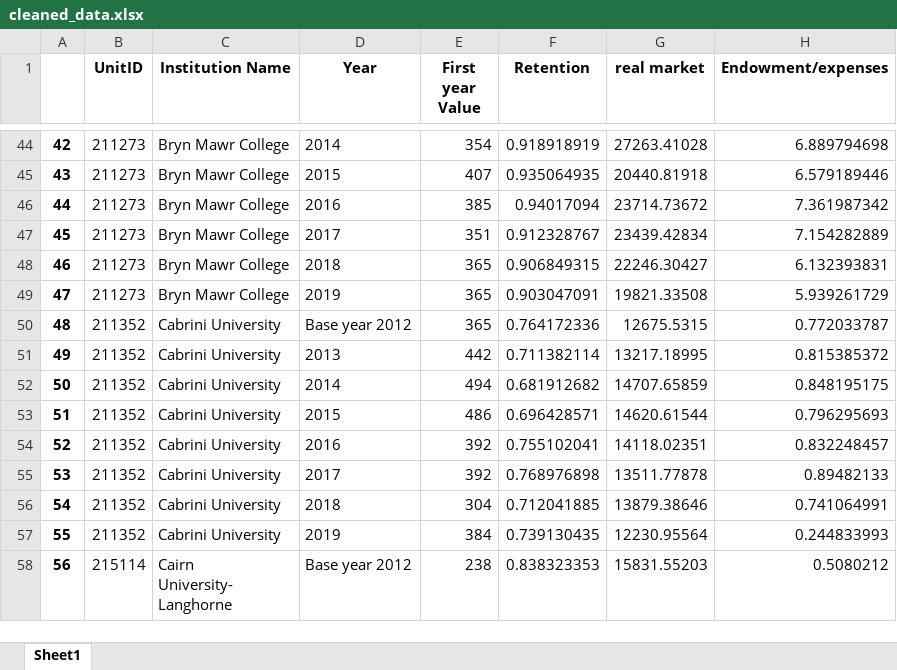
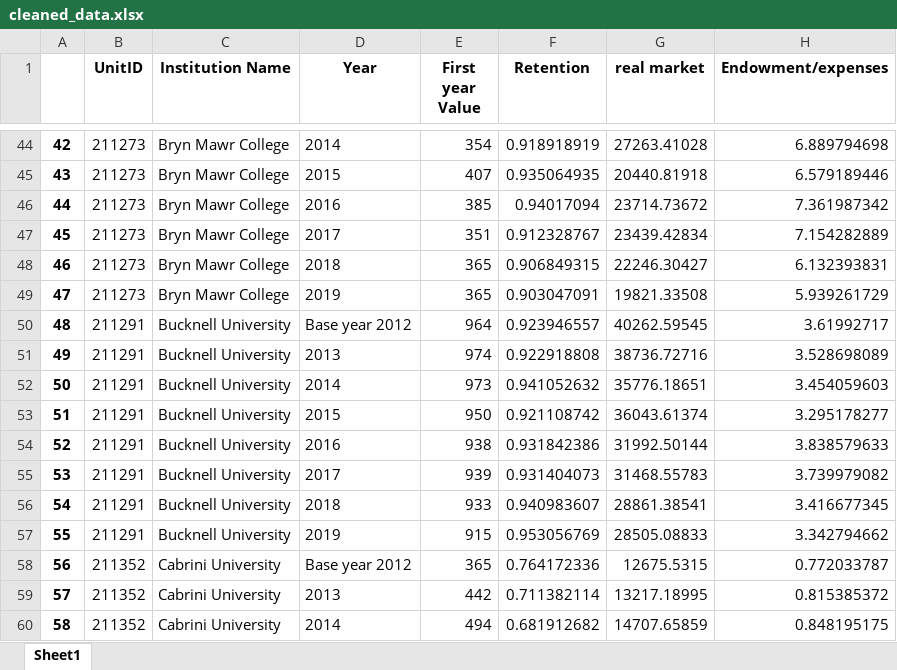
Before and after one commit to Nellyan4/ipeds_stresstest, an Excel workbook: cleaned_data.xlsx, sheet Sheet1, drawn as a sheet; only a part is shown, gaps mark what is left out; the shorter side is filled out with more unchanged rows; values as stored, in another font and other column widths than the file's, no borders; addresses are those after the commit; the diff names each change by its address in the sheet, - before the commit and + after, or states it on an @@ line.

```diff
--- a/cleaned_data.xlsx (sheet Sheet1)
+++ b/cleaned_data.xlsx (sheet Sheet1)
+row 50: 48 | 211291 | Bucknell University | Base year 2012 | 964 | 0.923946557 | 40262.59545 | 3.61992717
+row 51: 49 | 211291 | Bucknell University | 2013 | 974 | 0.922918808 | 38736.72716 | 3.528698089
+row 52: 50 | 211291 | Bucknell University | 2014 | 973 | 0.941052632 | 35776.18651 | 3.454059603
+row 53: 51 | 211291 | Bucknell University | 2015 | 950 | 0.921108742 | 36043.61374 | 3.295178277
+row 54: 52 | 211291 | Bucknell University | 2016 | 938 | 0.931842386 | 31992.50144 | 3.838579633
+row 55: 53 | 211291 | Bucknell University | 2017 | 939 | 0.931404073 | 31468.55783 | 3.739979082
+row 56: 54 | 211291 | Bucknell University | 2018 | 933 | 0.940983607 | 28861.38541 | 3.416677345
+row 57: 55 | 211291 | Bucknell University | 2019 | 915 | 0.953056769 | 28505.08833 | 3.342794662
@@ column A renumbered from row 58 down @@
```
Also changed, not shown: cleaned_data_raw.xlsx, 3 other files.
